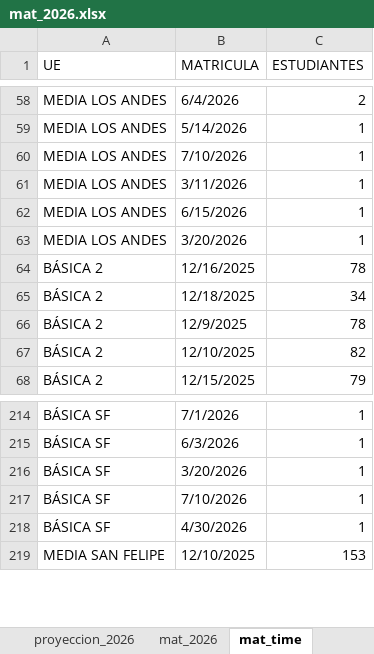
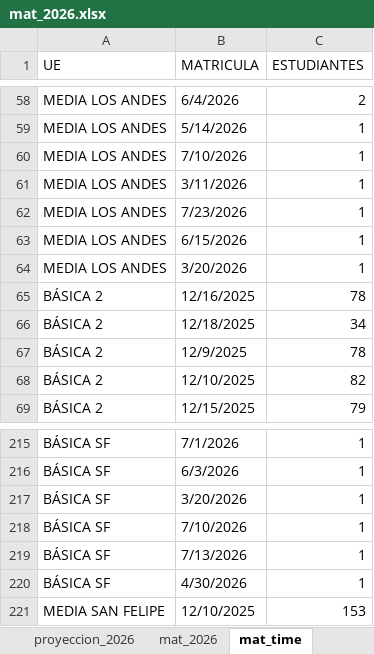
Before and after one commit to cjsepulveda/Proyect_multi_page, an Excel workbook: src/pages/data/mat_2026.xlsx, sheet mat_time, drawn as a sheet; only a part is shown, gaps mark what is left out; values as stored, in another font and other column widths than the file's, no cell formats; the diff names each change by its address in the sheet, - before the commit and + after, or states it on an @@ line.

```diff
--- a/src/pages/data/mat_2026.xlsx (sheet mat_time)
+++ b/src/pages/data/mat_2026.xlsx (sheet mat_time)
+row 62: MEDIA LOS ANDES | 7/23/2026 | 1
+row 219: BÁSICA SF | 7/13/2026 | 1
```
Also changed, not shown: sheet origen_colegios, sheet mat_2026, sheet genero, sheet com_est, sheet origen_estudiantes, cell formats.
